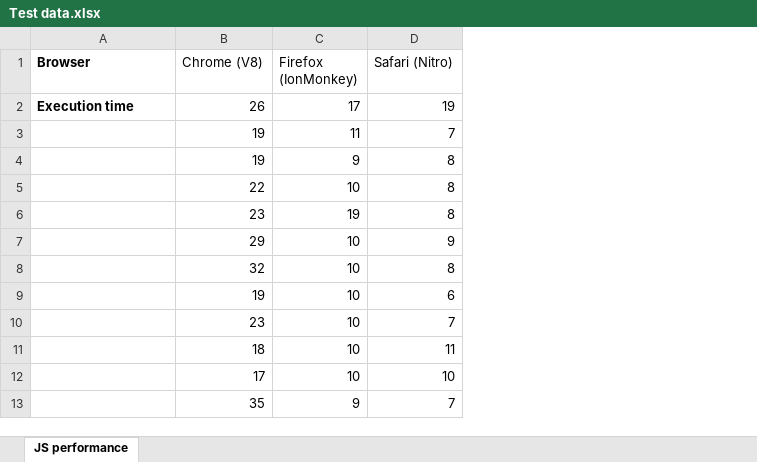
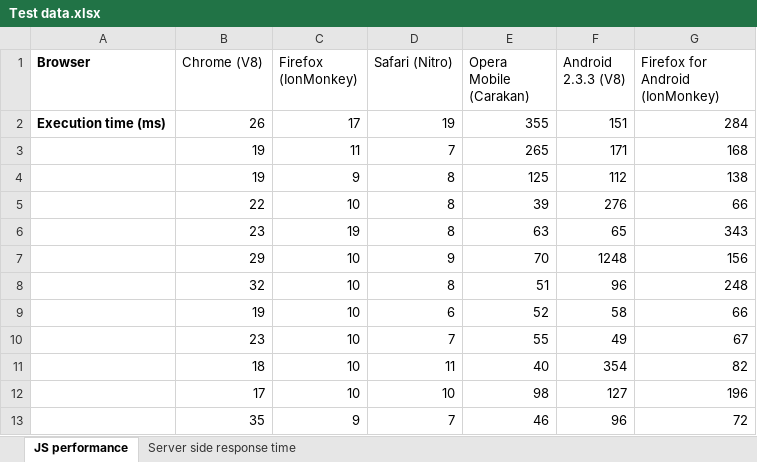
Before and after one commit to helleroy/master, an Excel workbook: Test data.xlsx, sheet JS performance, drawn as a sheet; only a part is shown; values as stored, in another font and other column widths than the file's, no borders; charts and pictures not drawn; the diff names each change by its address in the sheet, - before the commit and + after, or states it on an @@ line.

Commit message:
Finished JS performance tests. Added section to chapter 4 about the JS performance tests.

```diff
--- a/Test data.xlsx (sheet JS performance)
+++ b/Test data.xlsx (sheet JS performance)
+sheet tab: Server side response time
+column E (Opera Mobile (Carakan)), rows 2-13: 355 | 265 | 125 | 39 | 63 | 70 | 51 | 52 | 55 | 40 | 98 | 46
+column F (Android 2.3.3 (V8)), rows 2-13: 151 | 171 | 112 | 276 | 65 | 1248 | 96 | 58 | 49 | 354 | 127 | 96
+column G (Firefox for Android (IonMonkey)), rows 2-13: 284 | 168 | 138 | 66 | 343 | 156 | 248 | 66 | 67 | 82 | 196 | 72
-A2 (Browser): Execution time
+A2 (Browser): Execution time (ms)
```
Also changed, not shown: charts or pictures, 2 other files.
